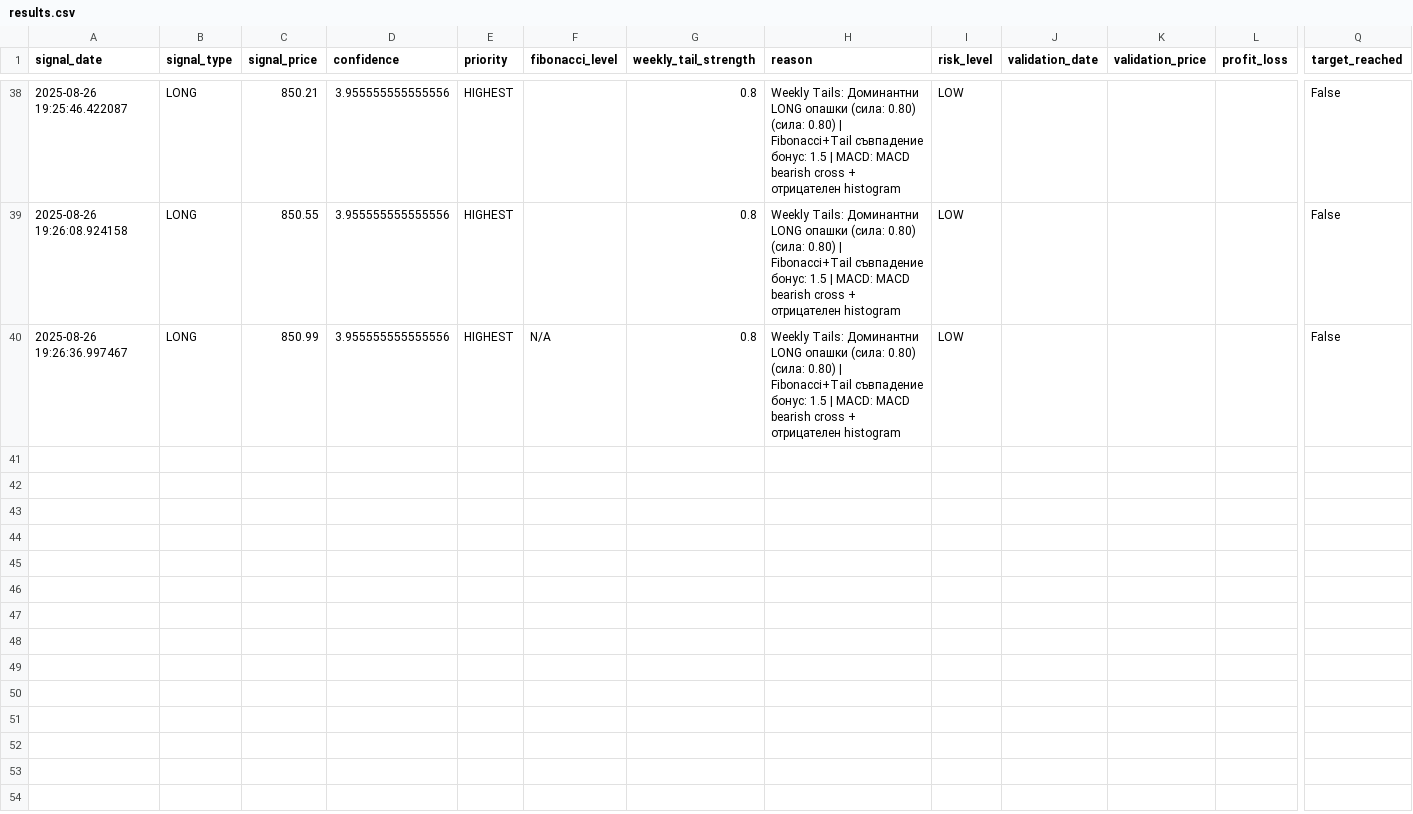
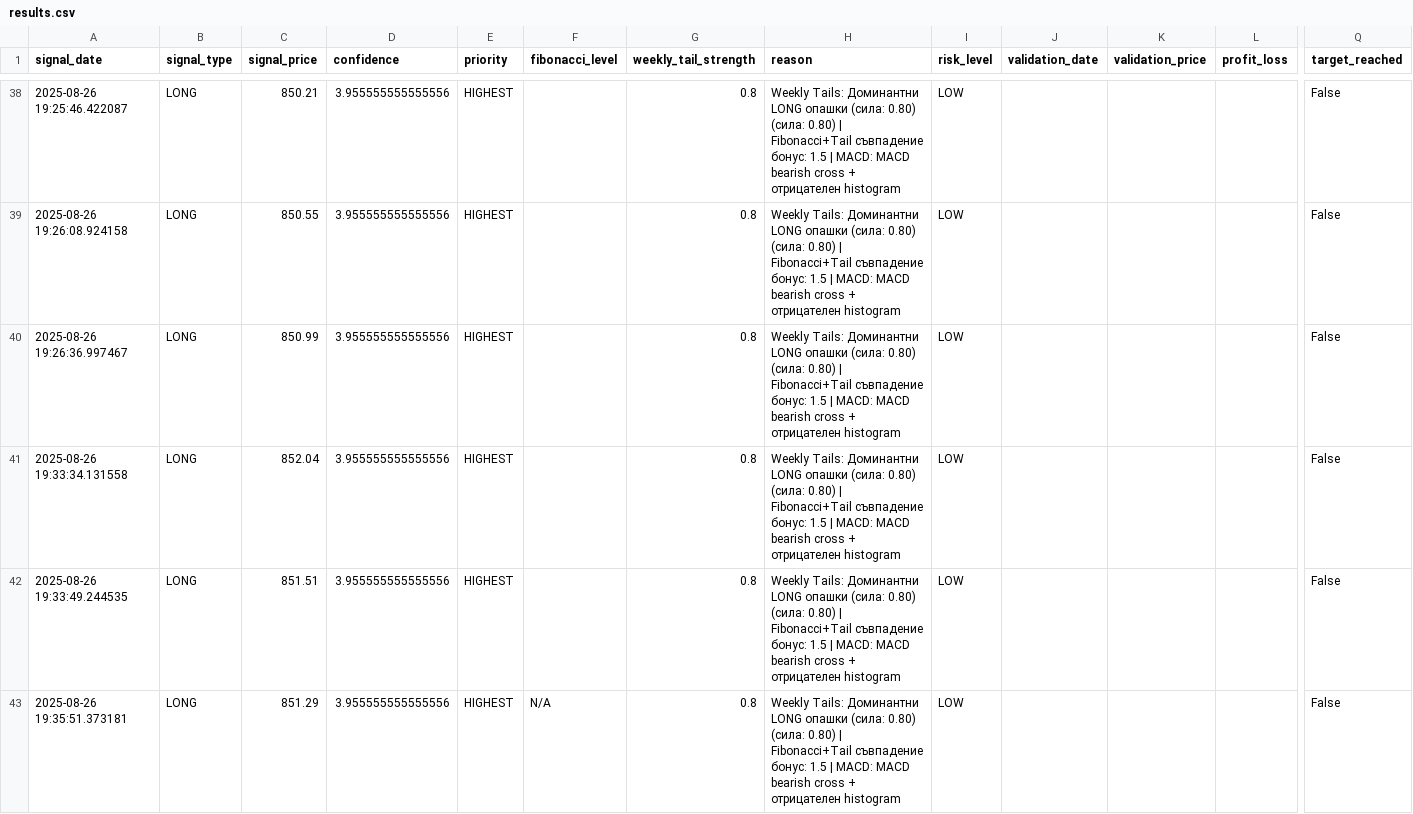
Before and after one commit to ldbl/bnb-b, a CSV file: data/results.csv, drawn as a sheet; only a part is shown, gaps mark what is left out; rows hold the shown columns only; the diff names each change by its address in the sheet, - before the commit and + after, or states it on an @@ line.

```diff
--- a/data/results.csv
+++ b/data/results.csv
-F40 (fibonacci_level): N/A
+F40 (fibonacci_level): (empty)
+row 41: 2025-08-26 19:33:34.131558 | LONG | 852.04 | 3.955555555555556 | HIGHEST |  | 0.8 | Weekly Tails: Доминантни LONG опашки (сила: 0.80) (сила: 0.80) | Fibonacci+Tail съвпадение бонус: 1.5 | MACD: MACD bearish cross + отрицателен histogram | LOW |  |  |  | False
+row 42: 2025-08-26 19:33:49.244535 | LONG | 851.51 | 3.955555555555556 | HIGHEST |  | 0.8 | Weekly Tails: Доминантни LONG опашки (сила: 0.80) (сила: 0.80) | Fibonacci+Tail съвпадение бонус: 1.5 | MACD: MACD bearish cross + отрицателен histogram | LOW |  |  |  | False
+row 43: 2025-08-26 19:35:51.373181 | LONG | 851.29 | 3.955555555555556 | HIGHEST | N/A | 0.8 | Weekly Tails: Доминантни LONG опашки (сила: 0.80) (сила: 0.80) | Fibonacci+Tail съвпадение бонус: 1.5 | MACD: MACD bearish cross + отрицателен histogram | LOW |  |  |  | False
```
Also changed, not shown: 9 other files.
